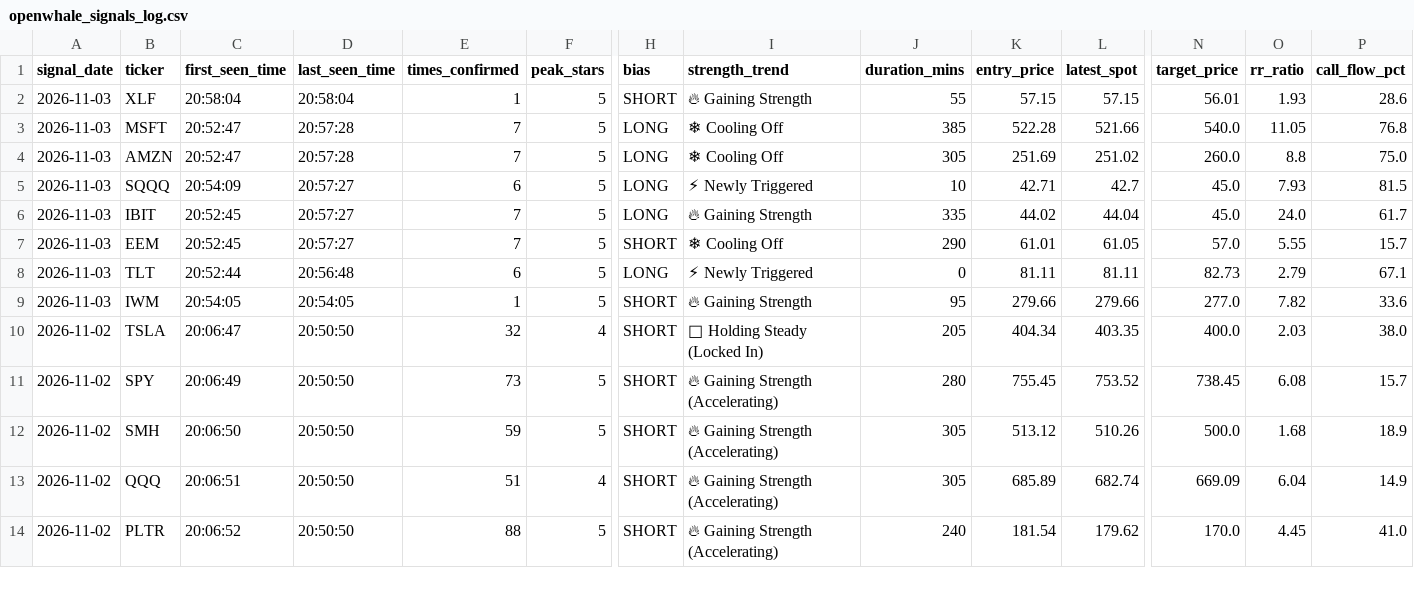
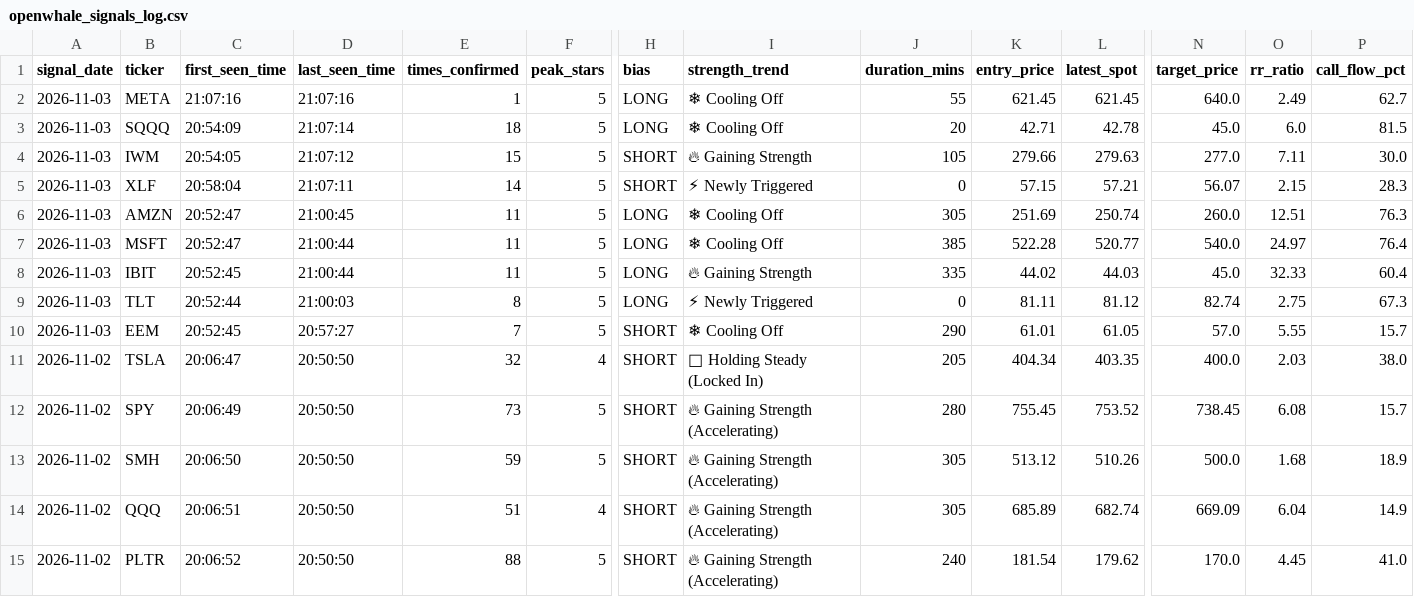
Before and after one commit to Shankar-Lakshminarayanan/OpenWhale, a CSV file: openwhale_signals_log.csv, drawn as a sheet; only a part is shown, gaps mark what is left out; removed rows and columns are numbered as before the commit, all else as after; rows hold the shown columns only; the diff names each change by its address in the sheet, - before the commit and + after, or states it on an @@ line.

Commit message:
Auto-log 5-Star setup (openwhale_signals_log.csv) [2026-11-03 21:07:18]

```diff
--- a/openwhale_signals_log.csv
+++ b/openwhale_signals_log.csv
+row 2: 2026-11-03 | META | 21:07:16 | 21:07:16 | 1 | 5 | LONG | ❄ Cooling Off | 55 | 621.45 | 621.45 | 640.0 | 2.49 | 62.7
+row 3: 2026-11-03 | SQQQ | 20:54:09 | 21:07:14 | 18 | 5 | LONG | ❄ Cooling Off | 20 | 42.71 | 42.78 | 45.0 | 6.0 | 81.5
+row 4: 2026-11-03 | IWM | 20:54:05 | 21:07:12 | 15 | 5 | SHORT | 🔥 Gaining Strength | 105 | 279.66 | 279.63 | 277.0 | 7.11 | 30.0
-D5 (last_seen_time): 20:58:04
+D5 (last_seen_time): 21:07:11
-E5 (times_confirmed): 1
+E5 (times_confirmed): 14
-I5 (strength_trend): 🔥 Gaining Strength
+I5 (strength_trend): ⚡ Newly Triggered
-J5 (duration_mins): 55
+J5 (duration_mins): 0
-L5 (latest_spot): 57.15
+L5 (latest_spot): 57.21
-N5 (target_price): 56.01
+N5 (target_price): 56.07
-O5 (rr_ratio): 1.93
+O5 (rr_ratio): 2.15
-P5 (call_flow_pct): 28.6
+P5 (call_flow_pct): 28.3
-row 3: 2026-11-03 | MSFT | 20:52:47 | 20:57:28 | 7 | 5 | LONG | ❄ Cooling Off | 385 | 522.28 | 521.66 | 540.0 | 11.05 | 76.8
-D6 (last_seen_time): 20:57:28
+D6 (last_seen_time): 21:00:45
-E6 (times_confirmed): 7
+E6 (times_confirmed): 11
-L6 (latest_spot): 251.02
+L6 (latest_spot): 250.74
-O6 (rr_ratio): 8.8
+O6 (rr_ratio): 12.51
-P6 (call_flow_pct): 75.0
+P6 (call_flow_pct): 76.3
-row 5: 2026-11-03 | SQQQ | 20:54:09 | 20:57:27 | 6 | 5 | LONG | ⚡ Newly Triggered | 10 | 42.71 | 42.7 | 45.0 | 7.93 | 81.5
+row 7: 2026-11-03 | MSFT | 20:52:47 | 21:00:44 | 11 | 5 | LONG | ❄ Cooling Off | 385 | 522.28 | 520.77 | 540.0 | 24.97 | 76.4
-D8 (last_seen_time): 20:57:27
+D8 (last_seen_time): 21:00:44
-E8 (times_confirmed): 7
+E8 (times_confirmed): 11
-L8 (latest_spot): 44.04
+L8 (latest_spot): 44.03
-O8 (rr_ratio): 24.0
+O8 (rr_ratio): 32.33
-P8 (call_flow_pct): 61.7
+P8 (call_flow_pct): 60.4
+row 9: 2026-11-03 | TLT | 20:52:44 | 21:00:03 | 8 | 5 | LONG | ⚡ Newly Triggered | 0 | 81.11 | 81.12 | 82.74 | 2.75 | 67.3
-row 8: 2026-11-03 | TLT | 20:52:44 | 20:56:48 | 6 | 5 | LONG | ⚡ Newly Triggered | 0 | 81.11 | 81.11 | 82.73 | 2.79 | 67.1
-row 9: 2026-11-03 | IWM | 20:54:05 | 20:54:05 | 1 | 5 | SHORT | 🔥 Gaining Strength | 95 | 279.66 | 279.66 | 277.0 | 7.82 | 33.6
```
